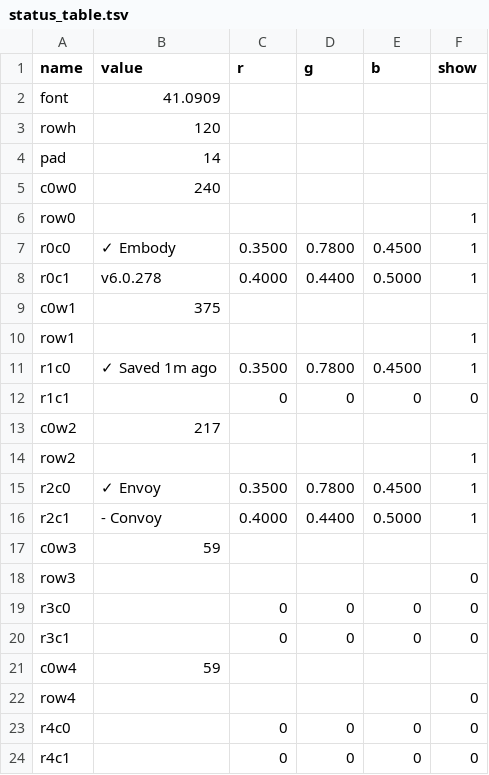
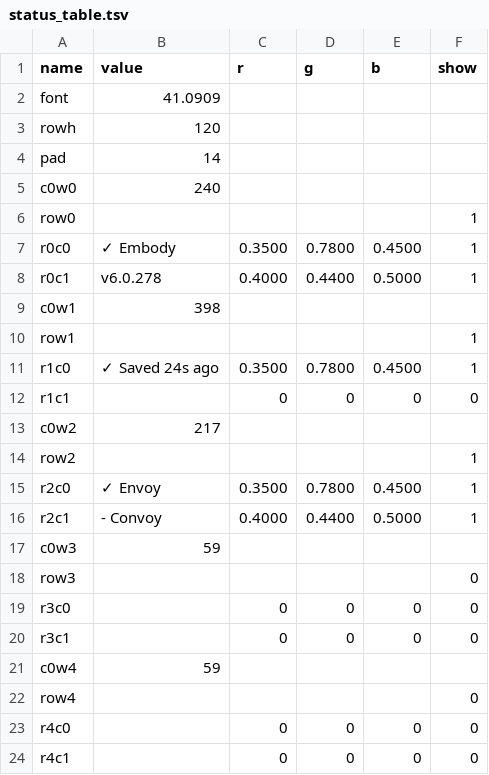
Before and after one commit to vsvisualsubstance-source/TD4DMX, a TSV file: project1/Embody/viz_status/status_table.tsv, drawn as a sheet.

```diff
--- a/project1/Embody/viz_status/status_table.tsv
+++ b/project1/Embody/viz_status/status_table.tsv
@@ -8,5 +8,5 @@ r0c0	✓ Embody	0.3500	0.7800	0.4500	1
 r0c1	v6.0.278	0.4000	0.4400	0.5000	1
-c0w1	375				
+c0w1	398				
 row1					1
-r1c0	✓ Saved 1m ago	0.3500	0.7800	0.4500	1
+r1c0	✓ Saved 24s ago	0.3500	0.7800	0.4500	1
 r1c1		0	0	0	0
```
Also changed, not shown: gaia_client/devices_table.tsv, 6 other files.
